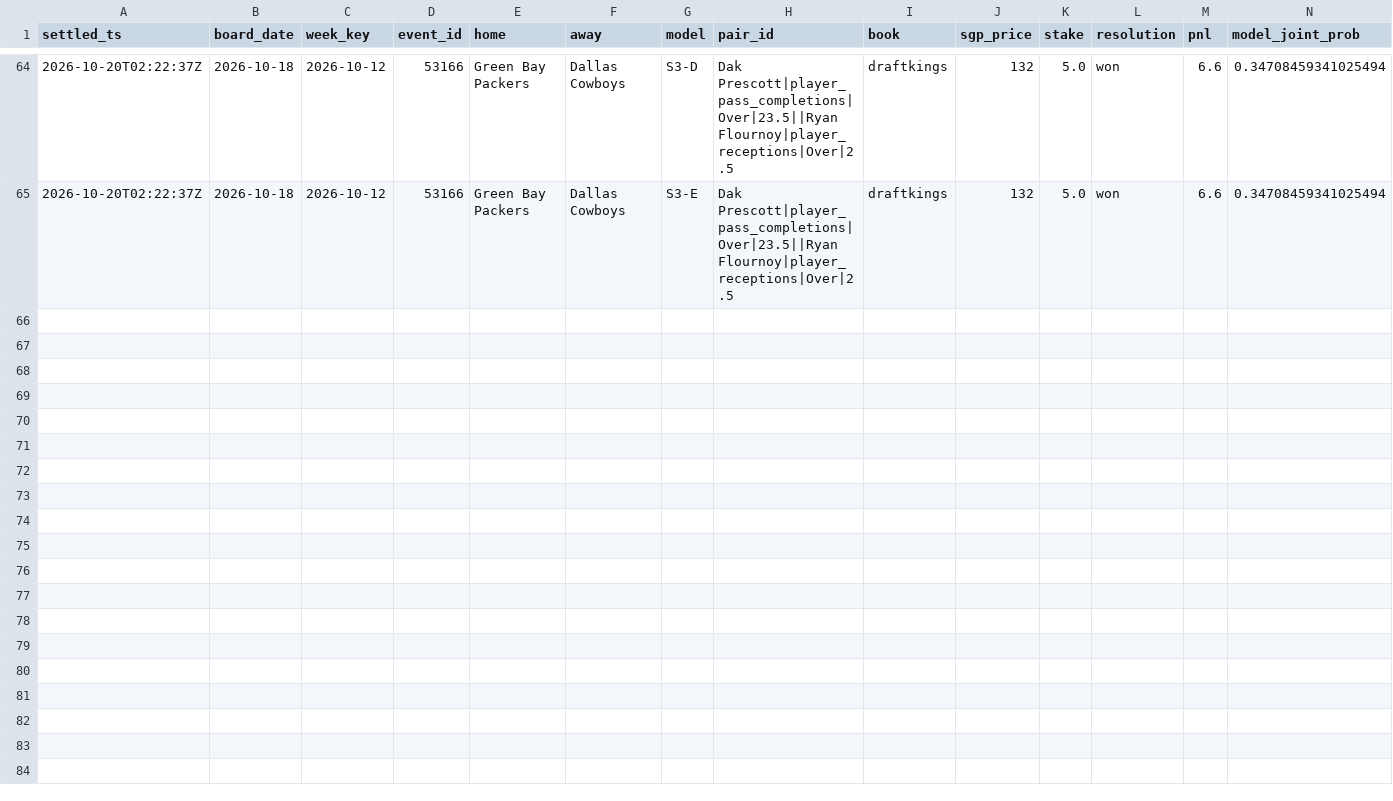
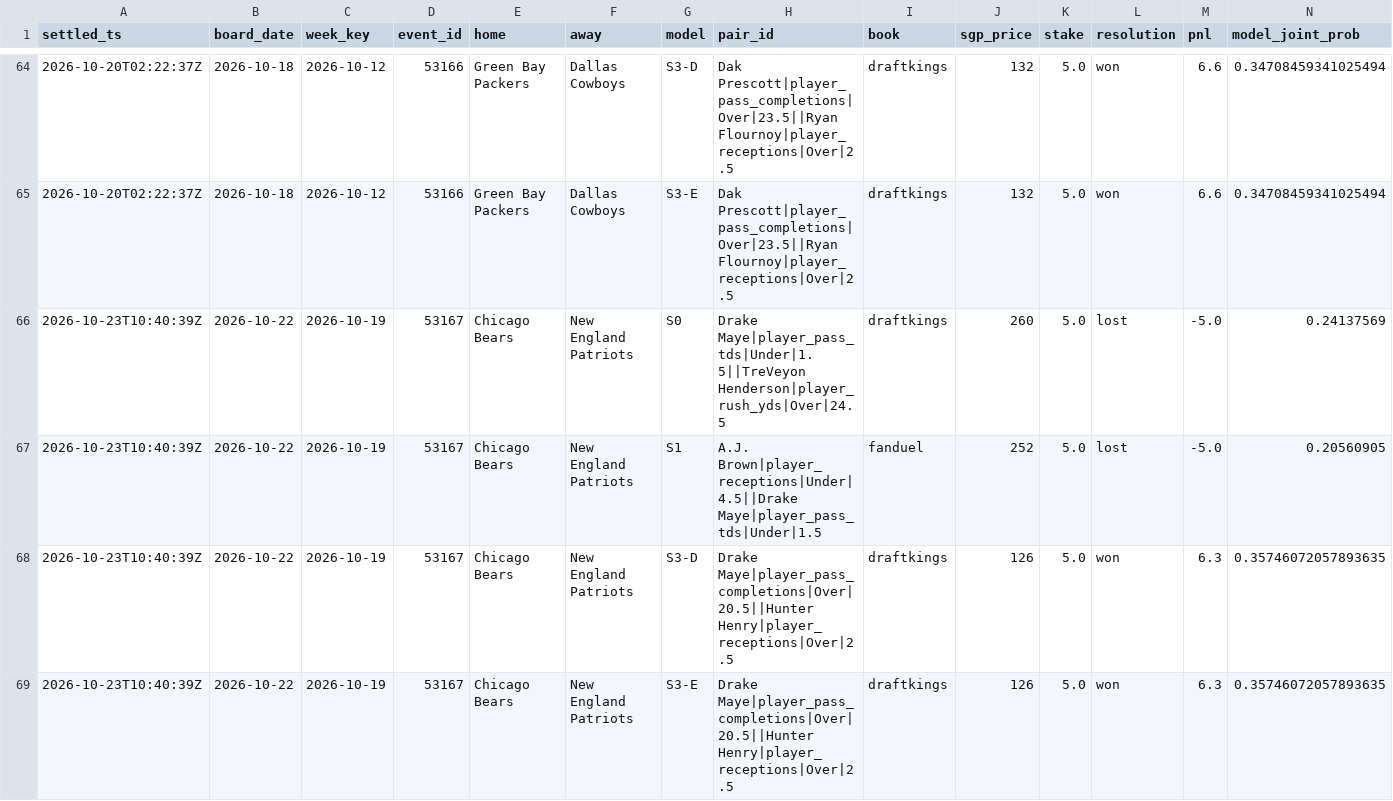
Before and after one commit to zilverest/prop-lab, a CSV file: data/sgp_shadow_results.csv, drawn as a sheet; only a part is shown, gaps mark what is left out; rows hold the shown columns only; the diff names each change by its address in the sheet, - before the commit and + after, or states it on an @@ line.

```diff
--- a/data/sgp_shadow_results.csv
+++ b/data/sgp_shadow_results.csv
+row 66: 2026-10-23T10:40:39Z | 2026-10-22 | 2026-10-19 | 53167 | Chicago Bears | New England Patriots | S0 | Drake Maye|player_pass_tds|Under|1.5||TreVeyon Henderson|player_rush_yds|Over|24.5 | draftkings | 260 | 5.0 | lost | -5.0 | 0.24137569
+row 67: 2026-10-23T10:40:39Z | 2026-10-22 | 2026-10-19 | 53167 | Chicago Bears | New England Patriots | S1 | A.J. Brown|player_receptions|Under|4.5||Drake Maye|player_pass_tds|Under|1.5 | fanduel | 252 | 5.0 | lost | -5.0 | 0.20560905
+row 68: 2026-10-23T10:40:39Z | 2026-10-22 | 2026-10-19 | 53167 | Chicago Bears | New England Patriots | S3-D | Drake Maye|player_pass_completions|Over|20.5||Hunter Henry|player_receptions|Over|2.5 | draftkings | 126 | 5.0 | won | 6.3 | 0.35746072057893635
+row 69: 2026-10-23T10:40:39Z | 2026-10-22 | 2026-10-19 | 53167 | Chicago Bears | New England Patriots | S3-E | Drake Maye|player_pass_completions|Over|20.5||Hunter Henry|player_receptions|Over|2.5 | draftkings | 126 | 5.0 | won | 6.3 | 0.35746072057893635
```
Also changed, not shown: data/e1_early_edge_signals.csv, data/pipeline_health.csv, 9 other files.
